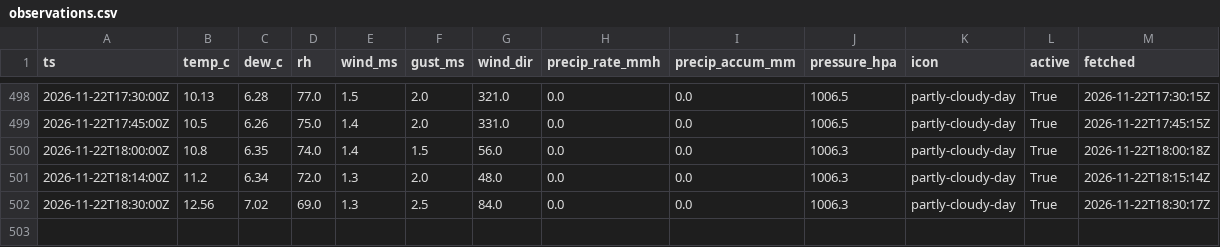
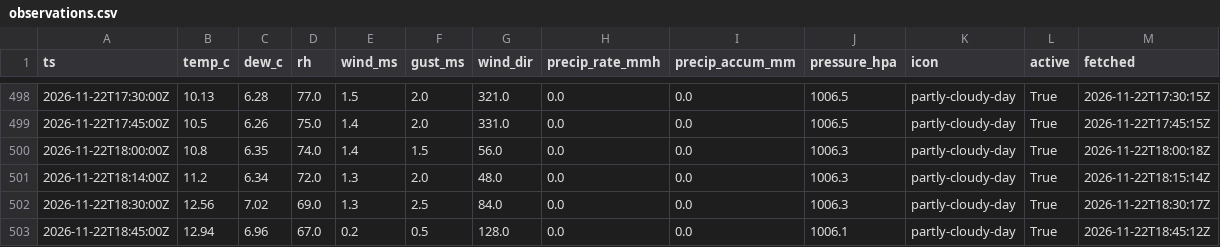
Before and after one commit to cole581/ButtonwillowWeather, a CSV file: data/observations.csv, drawn as a sheet; only a part is shown, gaps mark what is left out.

```diff
--- a/data/observations.csv
+++ b/data/observations.csv
@@ -502 +502,2 @@ ts,temp_c,dew_c,rh,wind_ms,gust_ms,wind_dir,precip_rate_mmh,precip_accum_mm,pres
 2026-11-22T18:30:00Z,12.56,7.02,69.0,1.3,2.5,84.0,0.0,0.0,1006.3,partly-cloudy-day,True,2026-11-22T18:30:17Z
+2026-11-22T18:45:00Z,12.94,6.96,67.0,0.2,0.5,128.0,0.0,0.0,1006.1,partly-cloudy-day,True,2026-11-22T18:45:12Z
```
Also changed, not shown: data/forecast_errors.csv, data/matched.csv, 3 other files.
